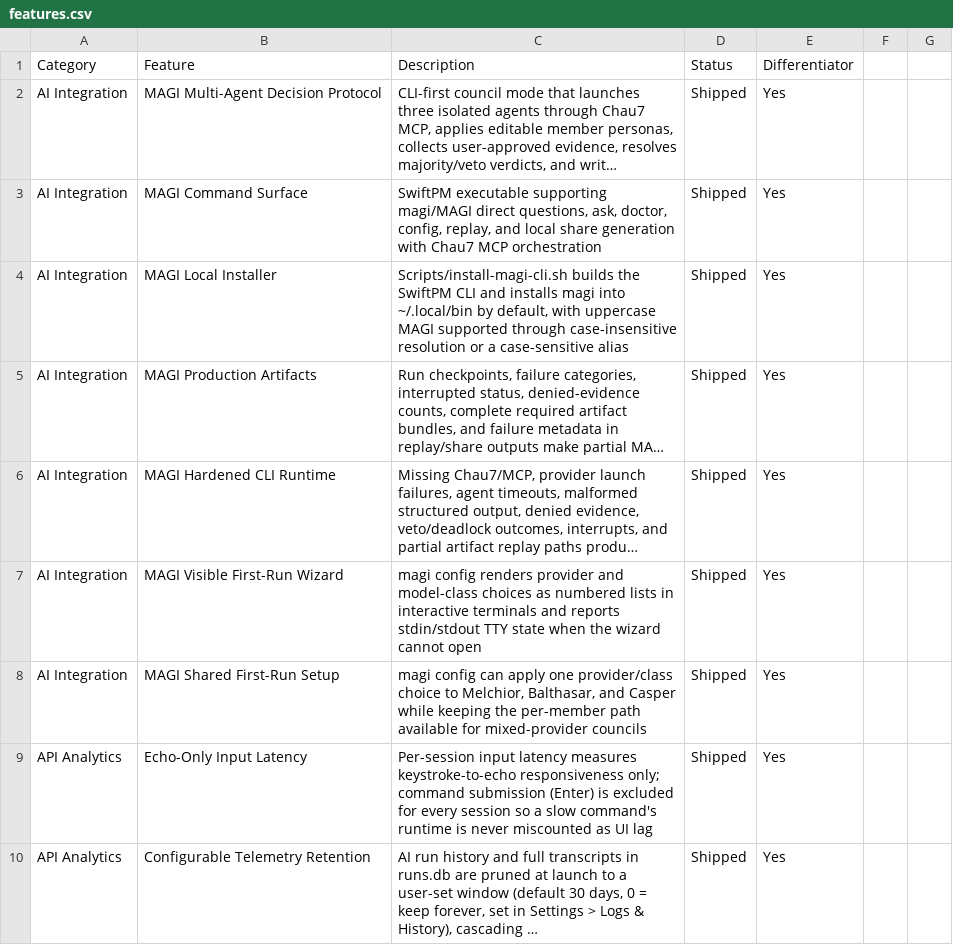
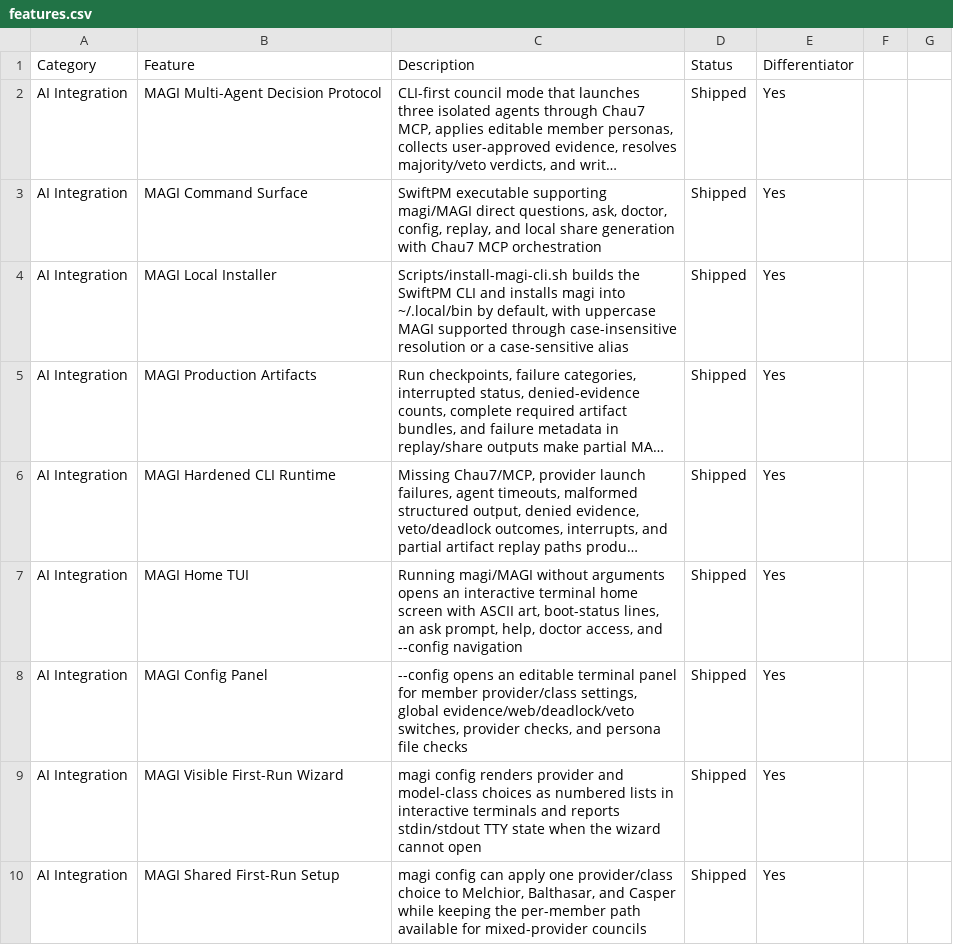
Before and after one commit to Aeptus/chau7, a CSV file: apps/chau7-macos/docs/features.csv, drawn as a sheet; only a part is shown; the shorter side is filled out with more unchanged rows; long unchanged cells end in …; the diff names each change by its address in the sheet, - before the commit and + after, or states it on an @@ line.

Commit message:
feat(magi): add interactive home tui

```diff
--- a/apps/chau7-macos/docs/features.csv
+++ b/apps/chau7-macos/docs/features.csv
+row 7: AI Integration | MAGI Home TUI | Running magi/MAGI without arguments opens an interactive terminal home screen with ASCII art, boot-status lines, an ask prompt, help, doctor access, and --config navigation | Shipped | Yes
+row 8: AI Integration | MAGI Config Panel | --config opens an editable terminal panel for member provider/class settings, global evidence/web/deadlock/veto switches, provider checks, and persona file checks | Shipped | Yes
```
Also changed, not shown: 5 other files.
